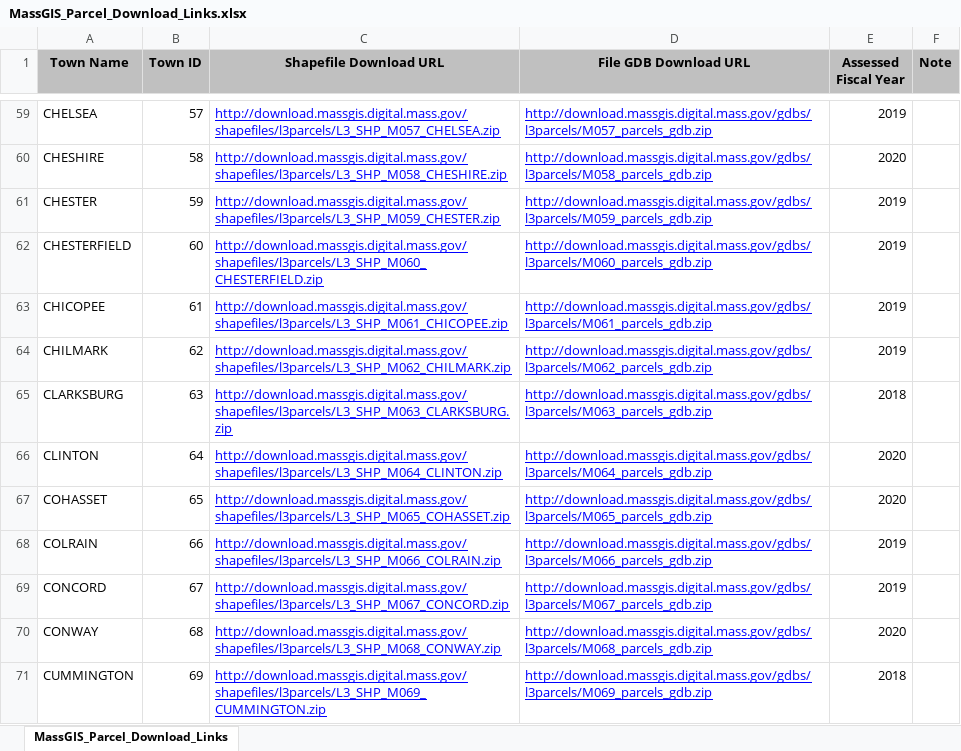
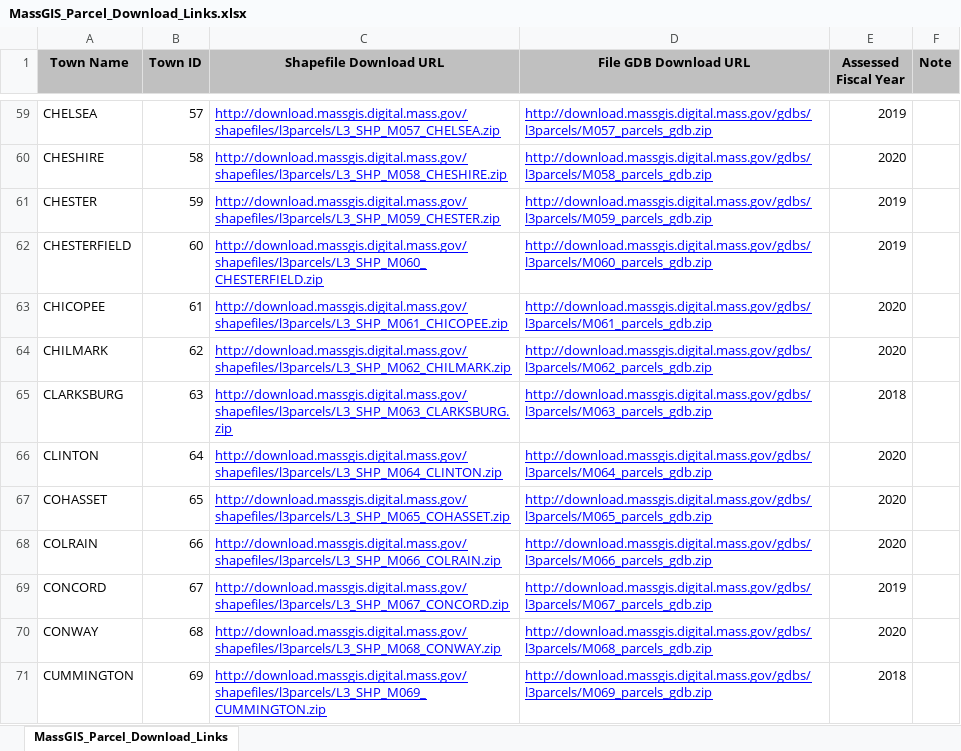
Before and after one commit to bryanli/MA-home-owner-locator, an Excel workbook: DB_Links/MassGIS_Parcel_Download_Links.xlsx, sheet MassGIS_Parcel_Download_Links, drawn as a sheet; only a part is shown, gaps mark what is left out; values as stored, in another font and other column widths than the file's, no borders; the diff covers the shown part only; the diff names each change by its address in the sheet, - before the commit and + after, or states it on an @@ line.

```diff
--- a/DB_Links/MassGIS_Parcel_Download_Links.xlsx (sheet MassGIS_Parcel_Download_Links)
+++ b/DB_Links/MassGIS_Parcel_Download_Links.xlsx (sheet MassGIS_Parcel_Download_Links)
-E63:E64 (Assessed Fiscal Year): 2019
+E63:E64 (Assessed Fiscal Year): 2020
-E68 (Assessed Fiscal Year): 2019
+E68 (Assessed Fiscal Year): 2020
```
Also changed, not shown: 58 edited cells elsewhere in this sheet, 1 other file.
